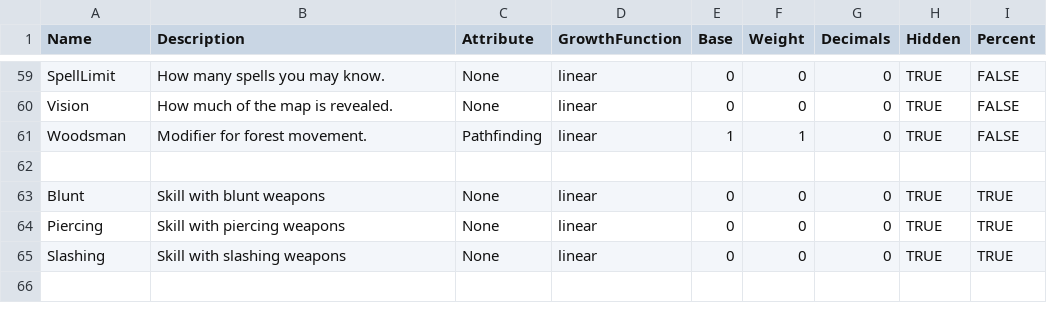
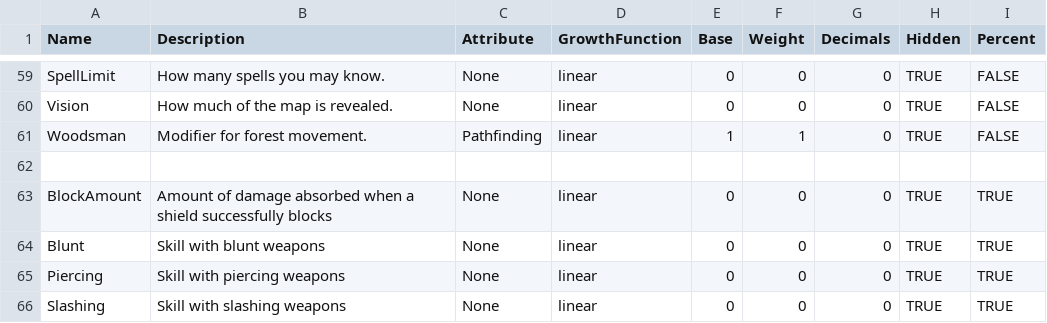
Before and after one commit to elthran/RPG-Game, a CSV file: abstraction_lv1/proficiencies.csv, drawn as a sheet; only a part is shown, gaps mark what is left out; the diff names each change by its address in the sheet, - before the commit and + after, or states it on an @@ line.

Commit message:
Beginning work on item code. Rewriting items to more realistic values and testing. Currently on shields: blockamount is bugged.

```diff
--- a/abstraction_lv1/proficiencies.csv
+++ b/abstraction_lv1/proficiencies.csv
+row 63: BlockAmount | Amount of damage absorbed when a shield successfully blocks | None | linear | 0 | 0 | 0 | TRUE | TRUE
```
Also changed, not shown: 3 other files.
